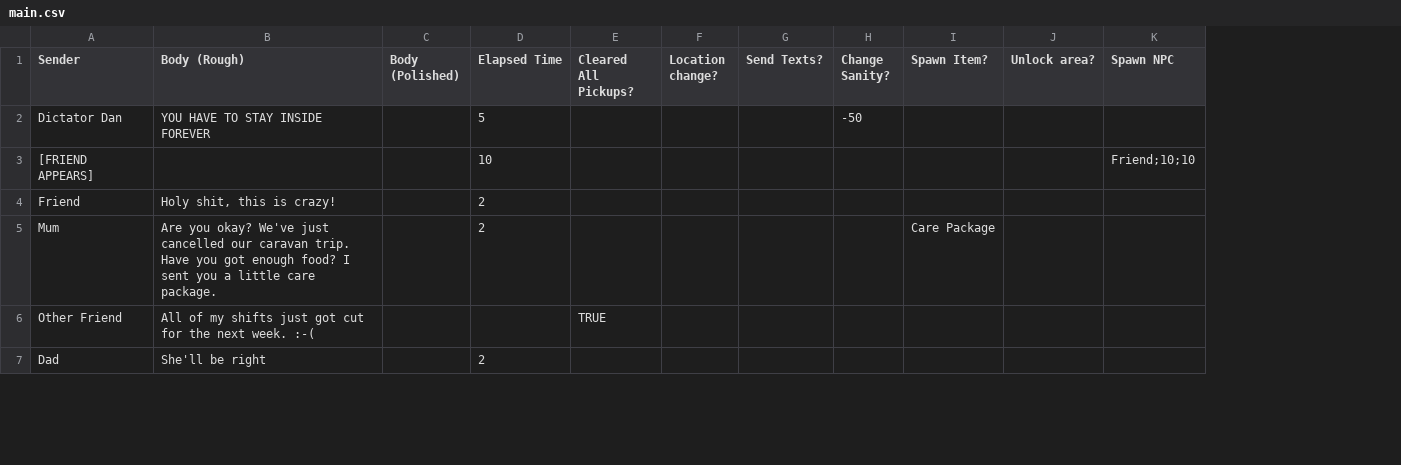
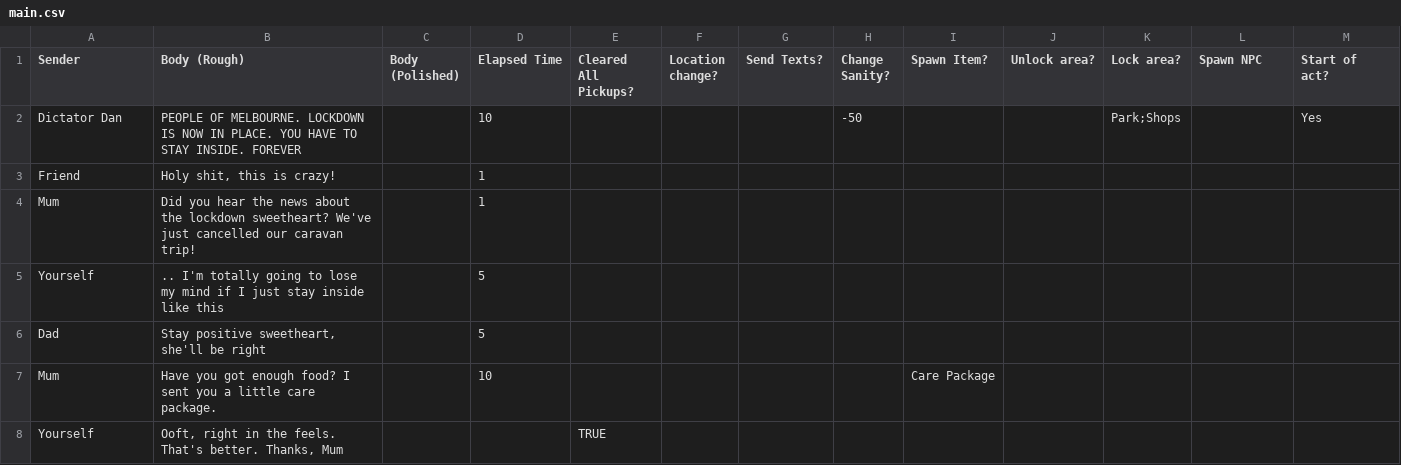
Before and after one commit to drobgrog/melsim, a CSV file: narrative/main.csv, drawn as a sheet; only a part is shown; removed rows and columns are numbered as before the commit, all else as after; the diff covers the shown part only; the diff names each change by its address in the sheet, - before the commit and + after, or states it on an @@ line.

Commit message:
Implement 'start of act' parser
New spreadsheet column added to both Google drive spreadsheets

```diff
--- a/narrative/main.csv
+++ b/narrative/main.csv
+column K (Lock area?), row 2: Park;Shops
+column M (Start of act?), row 2: Yes
-B2 (Body (Rough)): YOU HAVE TO STAY INSIDE FOREVER
+B2 (Body (Rough)): PEOPLE OF MELBOURNE. LOCKDOWN IS NOW IN PLACE. YOU HAVE TO STAY INSIDE. FOREVER
-D2 (Elapsed Time): 5
+D2 (Elapsed Time): 10
@@ row 3 moved to row 27: [FRIEND APPEARS] @@
-D3 (Elapsed Time): 2
+D3 (Elapsed Time): 1
+row 4: Mum | Did you hear the news about the lockdown sweetheart? We've just cancelled our caravan trip! |  | 1
+row 5: Yourself | .. I'm totally going to lose my mind if I just stay inside like this |  | 5
+row 6: Dad | Stay positive sweetheart, she'll be right |  | 5
-B7 (Body (Rough)): Are you okay? We've just cancelled our caravan trip. Have you…
+B7 (Body (Rough)): Have you…
-D7 (Elapsed Time): 2
+D7 (Elapsed Time): 10
-row 6: Other Friend | All of my shifts just got cut for the next week. :-( |  |  | TRUE
-row 7: Dad | She'll be right |  | 2
+row 8: Yourself | Ooft, right in the feels. That's better. Thanks, Mum |  |  | TRUE
```
Also changed, not shown: 1 added row, 2 removed rows and 8 edited cells elsewhere in this file, 1 other file.
